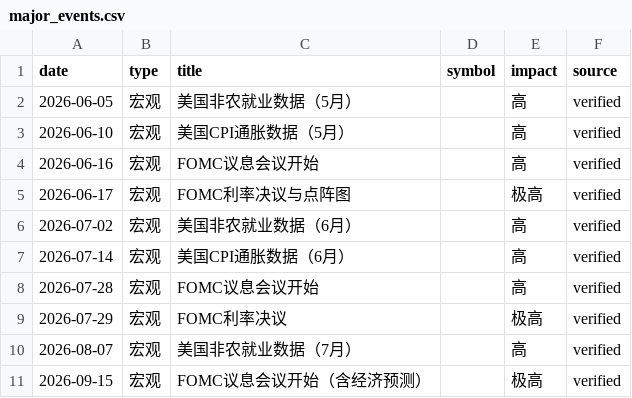
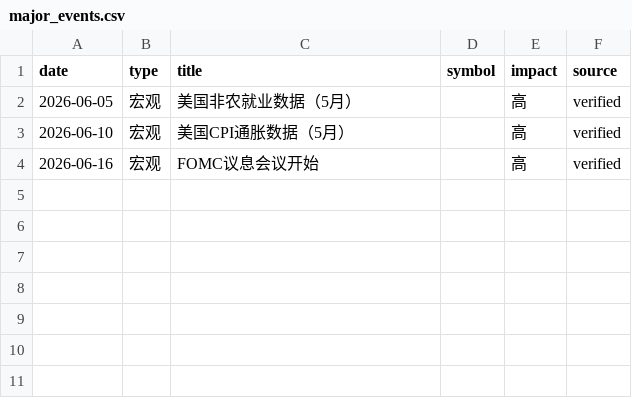
Before and after one commit to kang2025168/cszy2000w-ultimate, a CSV file: ultimate_v1/strategies/major_events.csv, drawn as a sheet.

```diff
--- a/ultimate_v1/strategies/major_events.csv
+++ b/ultimate_v1/strategies/major_events.csv
@@ -4,8 +4 @@ date,type,title,symbol,impact,source
 2026-06-16,宏观,FOMC议息会议开始, ,高,verified
-2026-06-17,宏观,FOMC利率决议与点阵图, ,极高,verified
-2026-07-02,宏观,美国非农就业数据（6月）, ,高,verified
-2026-07-14,宏观,美国CPI通胀数据（6月）, ,高,verified
-2026-07-28,宏观,FOMC议息会议开始, ,高,verified
-2026-07-29,宏观,FOMC利率决议, ,极高,verified
-2026-08-07,宏观,美国非农就业数据（7月）, ,高,verified
-2026-09-15,宏观,FOMC议息会议开始（含经济预测）, ,极高,verified
```
Also changed, not shown: 1 other file.
